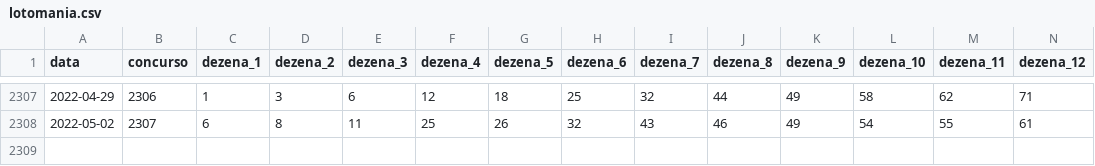
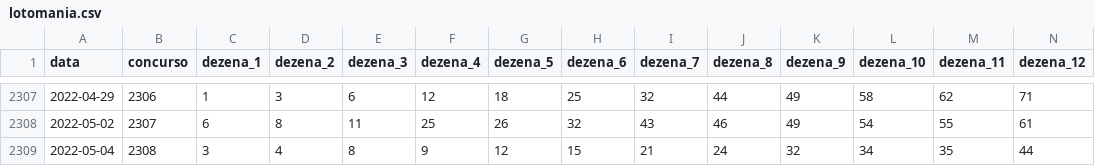
Before and after one commit to damarals/loteria, a CSV file: inst/extdata/lotomania.csv, drawn as a sheet; only a part is shown, gaps mark what is left out; rows hold the shown columns only; the diff names each change by its address in the sheet, - before the commit and + after, or states it on an @@ line.

```diff
--- a/inst/extdata/lotomania.csv
+++ b/inst/extdata/lotomania.csv
+row 2309: 2022-05-04 | 2308 | 3 | 4 | 8 | 9 | 12 | 15 | 21 | 24 | 32 | 34 | 35 | 44
```
Also changed, not shown: inst/extdata/lotofacil.csv, inst/extdata/megasena.csv, 5 other files.
